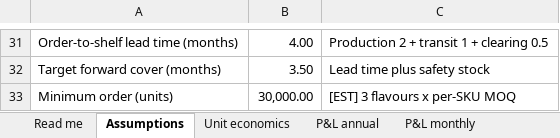
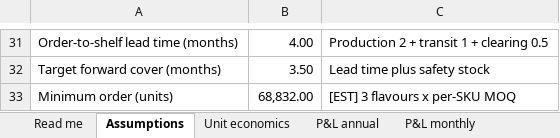
Before and after one commit to getluckyjo/mulliganmints, an Excel workbook: finance/outputs/mulligan-mints-5yr-model.xlsx, sheet Assumptions, drawn as a sheet; only a part is shown, gaps mark what is left out; values as stored, in another font and other column widths than the file's, no borders; the diff names each change by its address in the sheet, - before the commit and + after, or states it on an @@ line.

```diff
--- a/finance/outputs/mulligan-mints-5yr-model.xlsx (sheet Assumptions)
+++ b/finance/outputs/mulligan-mints-5yr-model.xlsx (sheet Assumptions)
-B33: 30,000.00
+B33: 68,832.00
```
Also changed, not shown: sheet Cashflow monthly, sheet Purchase orders, sheet P&L annual, sheet P&L monthly, sheet Scenarios, sheet Funding, 10 other files.
